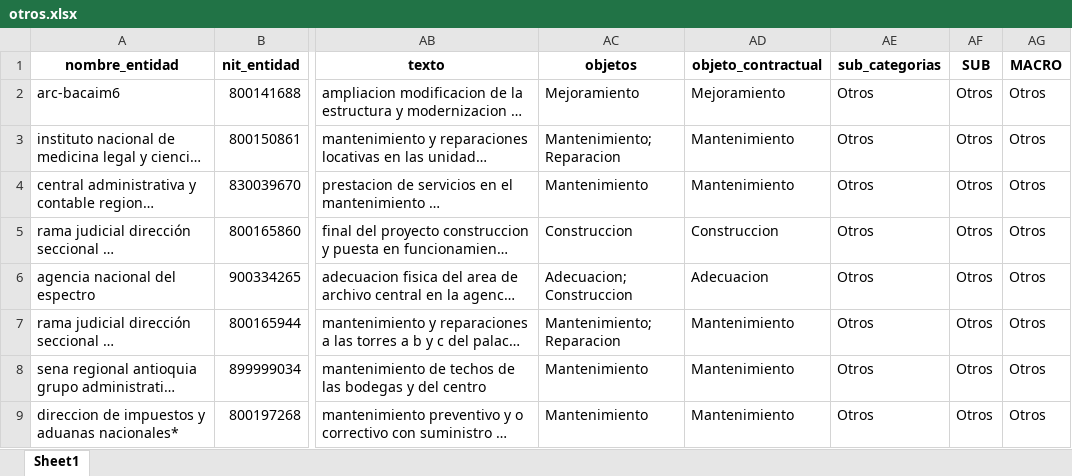
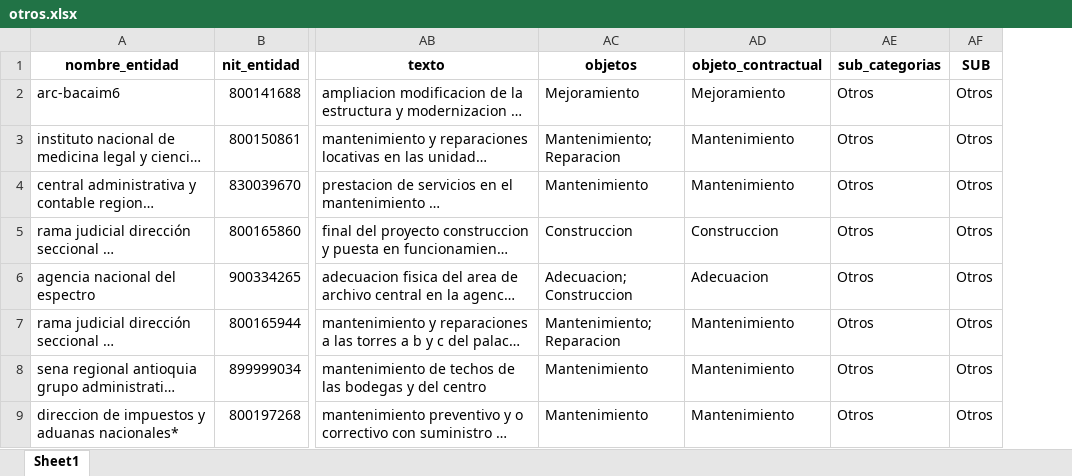
Before and after one commit to DaniellaGuerra6/TAREA_ENTIDADES, an Excel workbook: data/99_try/otros.xlsx, sheet Sheet1, drawn as a sheet; only a part is shown, gaps mark what is left out; long unchanged cells end in …; values as stored, in another font and other column widths than the file's, no borders; the diff names each change by its address in the sheet, - before the commit and + after, or states it on an @@ line.

Commit message:
[EDIT] Simbolos texto

```diff
--- a/data/99_try/otros.xlsx (sheet Sheet1)
+++ b/data/99_try/otros.xlsx (sheet Sheet1)
-column AG (MACRO), rows 2-9: all Otros
```
Also changed, not shown: data/2_categorized/SECOP_CAT_final.xlsx, data/99_try/Limpieza1.xlsx, 7 other files.
